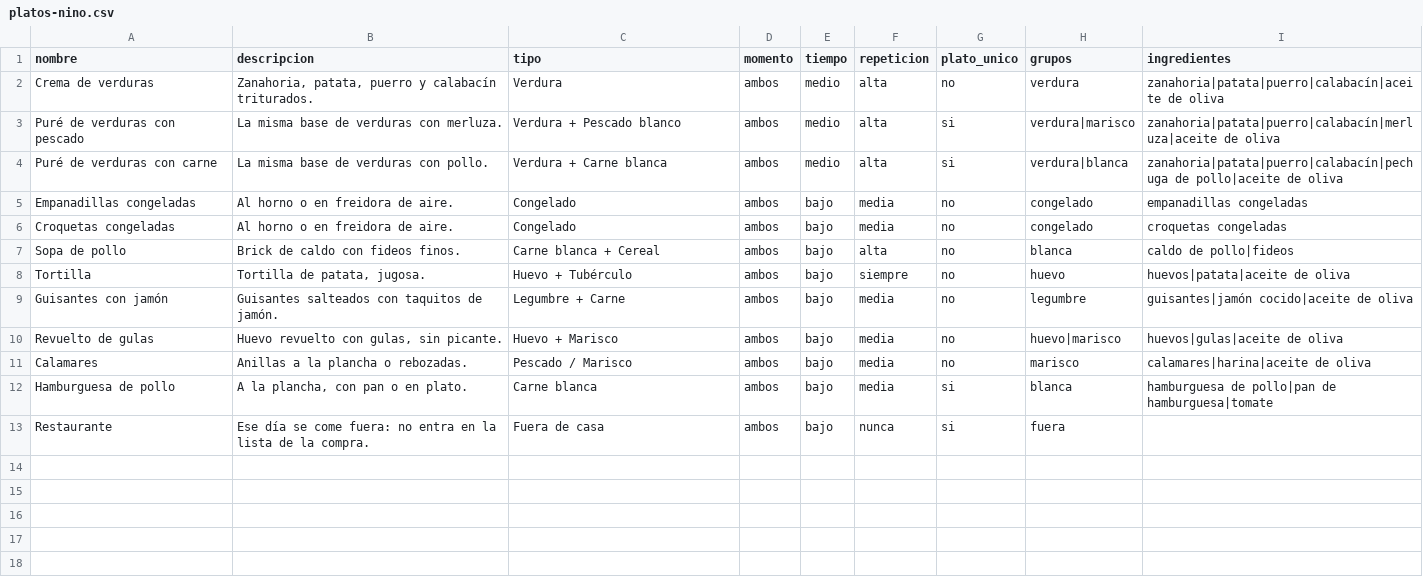
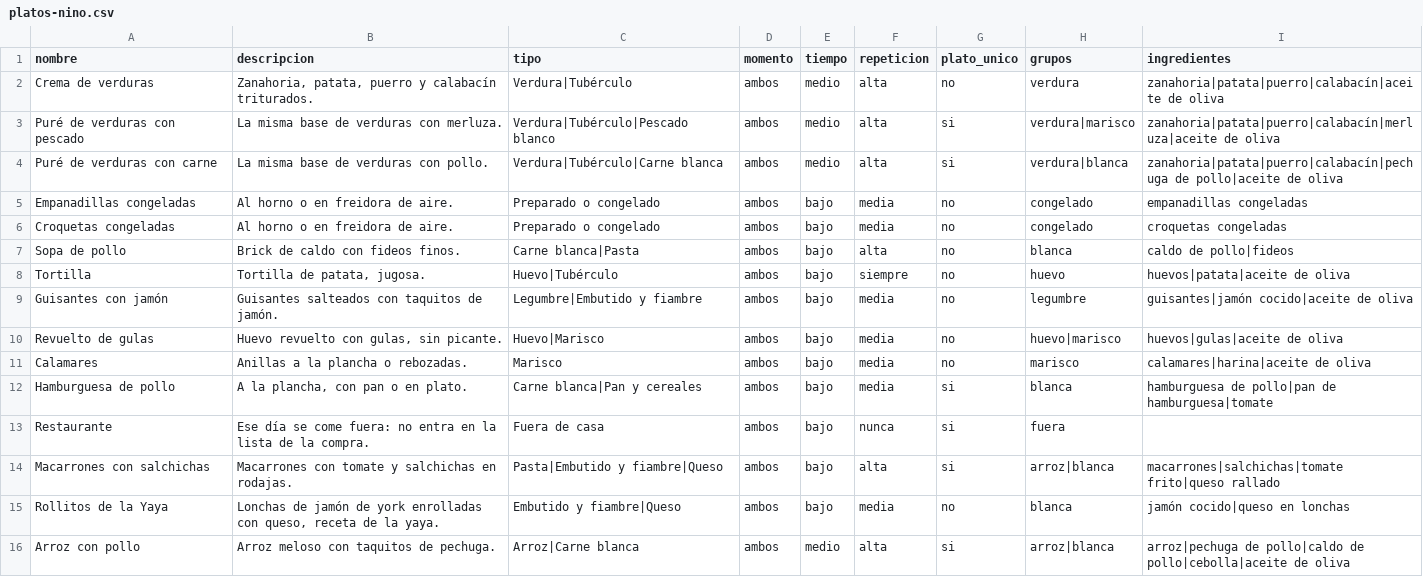
Before and after one commit to diegocalvogit/planificador-comida, a CSV file: datos/platos-nino.csv, drawn as a sheet.

```diff
--- a/datos/platos-nino.csv
+++ b/datos/platos-nino.csv
@@ -1,13 +1,16 @@
 nombre;descripcion;tipo;momento;tiempo;repeticion;plato_unico;grupos;ingredientes
-Crema de verduras;Zanahoria, patata, puerro y calabacín triturados.;Verdura;ambos;medio;alta;no;verdura;zanahoria|patata|puerro|calabacín|aceite de oliva
-Puré de verduras con pescado;La misma base de verduras con merluza.;Verdura + Pescado blanco;ambos;medio;alta;si;verdura|marisco;zanahoria|patata|puerro|calabacín|merluza|aceite de oliva
-Puré de verduras con carne;La misma base de verduras con pollo.;Verdura + Carne blanca;ambos;medio;alta;si;verdura|blanca;zanahoria|patata|puerro|calabacín|pechuga de pollo|aceite de oliva
-Empanadillas congeladas;Al horno o en freidora de aire.;Congelado;ambos;bajo;media;no;congelado;empanadillas congeladas
-Croquetas congeladas;Al horno o en freidora de aire.;Congelado;ambos;bajo;media;no;congelado;croquetas congeladas
-Sopa de pollo;Brick de caldo con fideos finos.;Carne blanca + Cereal;ambos;bajo;alta;no;blanca;caldo de pollo|fideos
-Tortilla;Tortilla de patata, jugosa.;Huevo + Tubérculo;ambos;bajo;siempre;no;huevo;huevos|patata|aceite de oliva
-Guisantes con jamón;Guisantes salteados con taquitos de jamón.;Legumbre + Carne;ambos;bajo;media;no;legumbre;guisantes|jamón cocido|aceite de oliva
-Revuelto de gulas;Huevo revuelto con gulas, sin picante.;Huevo + Marisco;ambos;bajo;media;no;huevo|marisco;huevos|gulas|aceite de oliva
-Calamares;Anillas a la plancha o rebozadas.;Pescado / Marisco;ambos;bajo;media;no;marisco;calamares|harina|aceite de oliva
-Hamburguesa de pollo;A la plancha, con pan o en plato.;Carne blanca;ambos;bajo;media;si;blanca;hamburguesa de pollo|pan de hamburguesa|tomate
+Crema de verduras;Zanahoria, patata, puerro y calabacín triturados.;Verdura|Tubérculo;ambos;medio;alta;no;verdura;zanahoria|patata|puerro|calabacín|aceite de oliva
+Puré de verduras con pescado;La misma base de verduras con merluza.;Verdura|Tubérculo|Pescado blanco;ambos;medio;alta;si;verdura|marisco;zanahoria|patata|puerro|calabacín|merluza|aceite de oliva
+Puré de verduras con carne;La misma base de verduras con pollo.;Verdura|Tubérculo|Carne blanca;ambos;medio;alta;si;verdura|blanca;zanahoria|patata|puerro|calabacín|pechuga de pollo|aceite de oliva
+Empanadillas congeladas;Al horno o en freidora de aire.;Preparado o congelado;ambos;bajo;media;no;congelado;empanadillas congeladas
+Croquetas congeladas;Al horno o en freidora de aire.;Preparado o congelado;ambos;bajo;media;no;congelado;croquetas congeladas
+Sopa de pollo;Brick de caldo con fideos finos.;Carne blanca|Pasta;ambos;bajo;alta;no;blanca;caldo de pollo|fideos
+Tortilla;Tortilla de patata, jugosa.;Huevo|Tubérculo;ambos;bajo;siempre;no;huevo;huevos|patata|aceite de oliva
+Guisantes con jamón;Guisantes salteados con taquitos de jamón.;Legumbre|Embutido y fiambre;ambos;bajo;media;no;legumbre;guisantes|jamón cocido|aceite de oliva
+Revuelto de gulas;Huevo revuelto con gulas, sin picante.;Huevo|Marisco;ambos;bajo;media;no;huevo|marisco;huevos|gulas|aceite de oliva
+Calamares;Anillas a la plancha o rebozadas.;Marisco;ambos;bajo;media;no;marisco;calamares|harina|aceite de oliva
+Hamburguesa de pollo;A la plancha, con pan o en plato.;Carne blanca|Pan y cereales;ambos;bajo;media;si;blanca;hamburguesa de pollo|pan de hamburguesa|tomate
 Restaurante;Ese día se come fuera: no entra en la lista de la compra.;Fuera de casa;ambos;bajo;nunca;si;fuera;
+Macarrones con salchichas;Macarrones con tomate y salchichas en rodajas.;Pasta|Embutido y fiambre|Queso;ambos;bajo;alta;si;arroz|blanca;macarrones|salchichas|tomate frito|queso rallado
+Rollitos de la Yaya;Lonchas de jamón de york enrolladas con queso, receta de la yaya.;Embutido y fiambre|Queso;ambos;bajo;media;no;blanca;jamón cocido|queso en lonchas
+Arroz con pollo;Arroz meloso con taquitos de pechuga.;Arroz|Carne blanca;ambos;medio;alta;si;arroz|blanca;arroz|pechuga de pollo|caldo de pollo|cebolla|aceite de oliva
```
Also changed, not shown: datos/equilibrio.csv, datos/ingredientes.csv, 6 other files.
